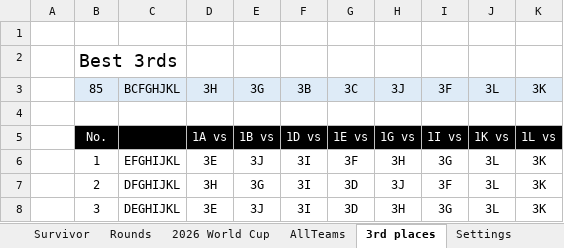
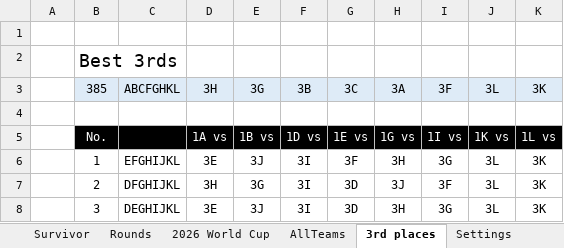
Before and after one commit to rylanp/rylanp.github.io, an Excel workbook: docs/worldcup.xlsx, sheet 3rd places, drawn as a sheet; only a part is shown; values as stored, in another font and other column widths than the file's, no borders; conditional formats not drawn; the diff names each change by its address in the sheet, - before the commit and + after, or states it on an @@ line.

```diff
--- a/docs/worldcup.xlsx (sheet 3rd places)
+++ b/docs/worldcup.xlsx (sheet 3rd places)
-B3: 85
+B3: 385
-C3: BCFGHJKL
+C3: ABCFGHKL
-H3: 3J
+H3: 3A
```
Also changed, not shown: sheet 2026 World Cup, sheet Survivor, sheet Rounds, formulas that keep their value, public/worldcup.xlsx.
